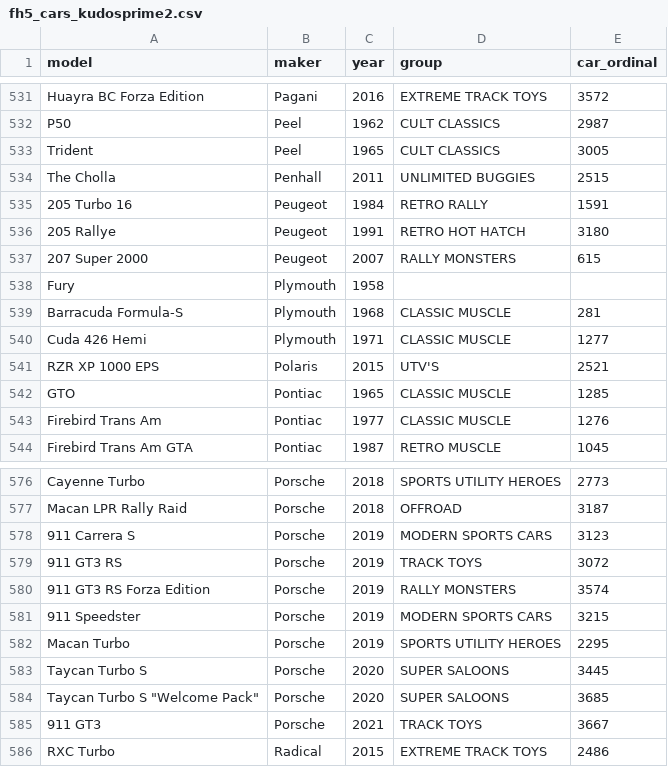
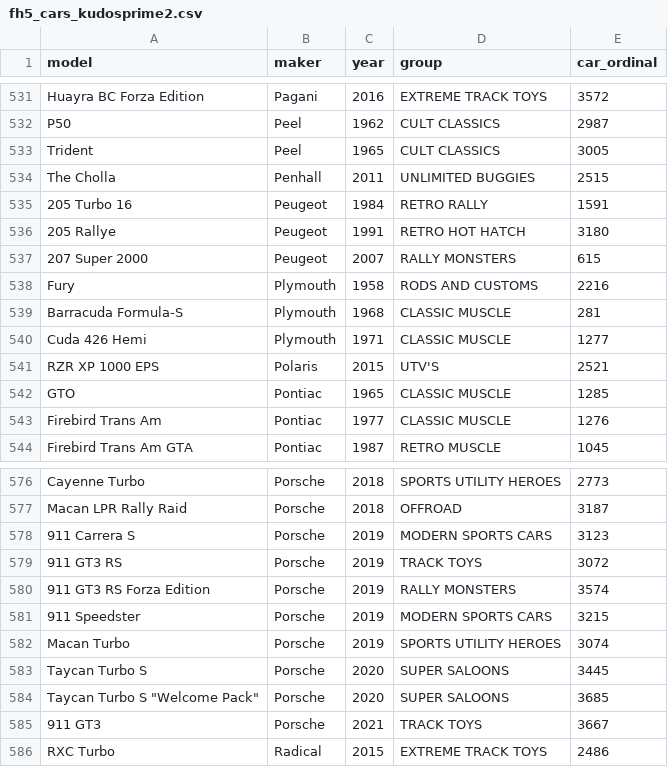
Before and after one commit to theRTB/ForzaGUI, a CSV file: fh5_cars_kudosprime2.csv, drawn as a sheet; only a part is shown, gaps mark what is left out.

Commit message:
updated ordinal sheet

```diff
--- a/fh5_cars_kudosprime2.csv
+++ b/fh5_cars_kudosprime2.csv
@@ -537,3 +537,3 @@ The Cholla	Penhall	2011	UNLIMITED BUGGIES	2515
 207 Super 2000	Peugeot	2007	RALLY MONSTERS	615
-Fury	Plymouth	1958		
+Fury	Plymouth	1958	RODS AND CUSTOMS	2216
 Barracuda Formula-S	Plymouth	1968	CLASSIC MUSCLE	281
@@ -581,3 +581,3 @@ Macan LPR Rally Raid	Porsche	2018	OFFROAD	3187
 911 Speedster	Porsche	2019	MODERN SPORTS CARS	3215
-Macan Turbo	Porsche	2019	SPORTS UTILITY HEROES	2295
+Macan Turbo	Porsche	2019	SPORTS UTILITY HEROES	3074
 Taycan Turbo S	Porsche	2020	SUPER SALOONS	3445
```
